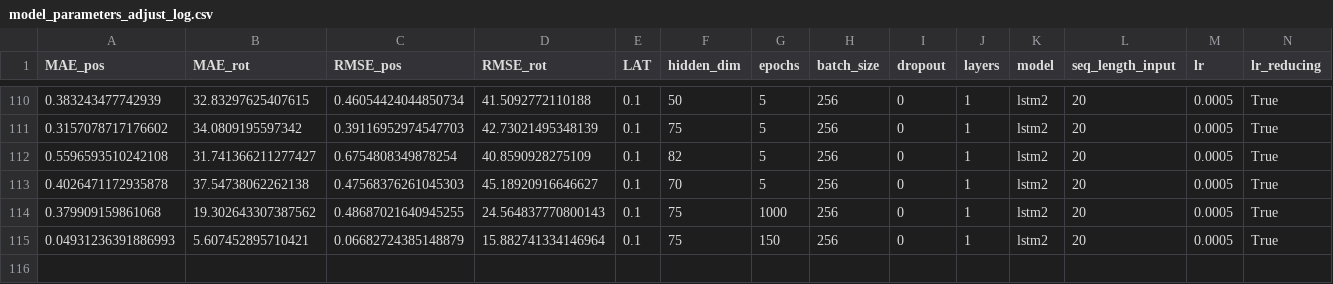
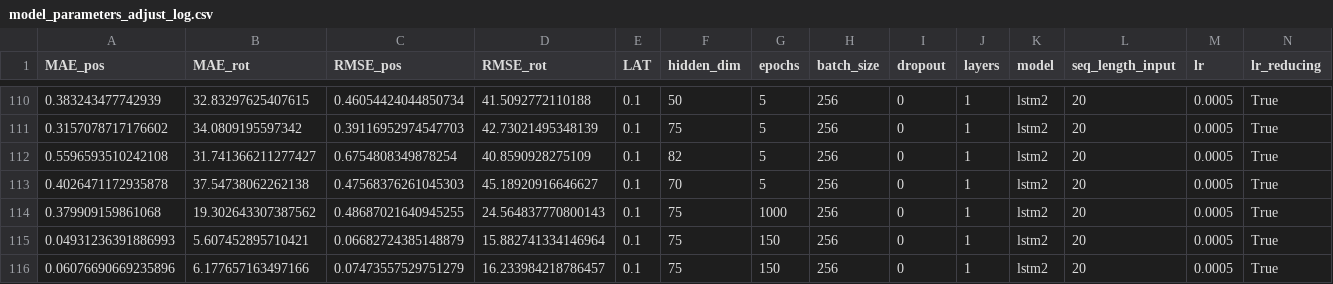
Before and after one commit to oleksa-oleksa/MasterThesis_UserPosition_6DOF, a CSV file: Development/results/model_parameters_adjust_log.csv, drawn as a sheet; only a part is shown, gaps mark what is left out; rows hold the shown columns only; the diff names each change by its address in the sheet, - before the commit and + after, or states it on an @@ line.

Commit message:
old simple LSTM adapted to be launched with a new version of runner

```diff
--- a/Development/results/model_parameters_adjust_log.csv
+++ b/Development/results/model_parameters_adjust_log.csv
+row 116: 0.06076690669235896 | 6.177657163497166 | 0.07473557529751279 | 16.233984218786457 | 0.1 | 75 | 150 | 256 | 0 | 1 | lstm2 | 20 | 0.0005 | True
```
Also changed, not shown: 5 other files.
